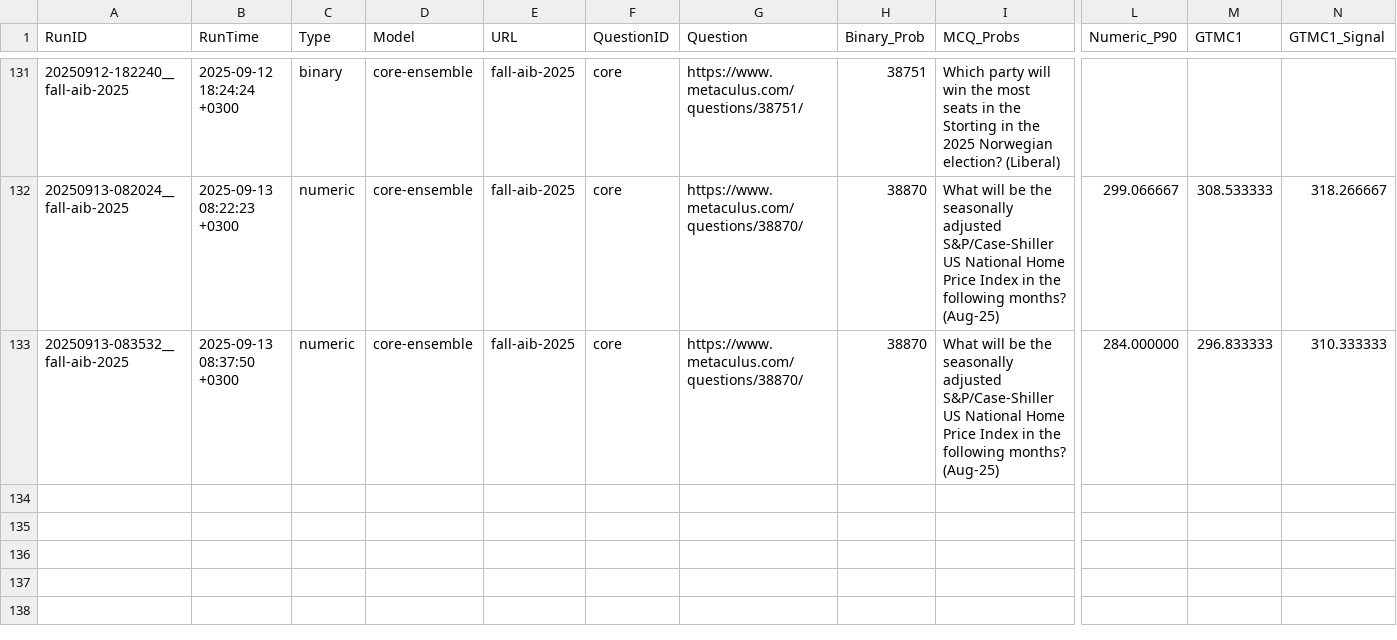
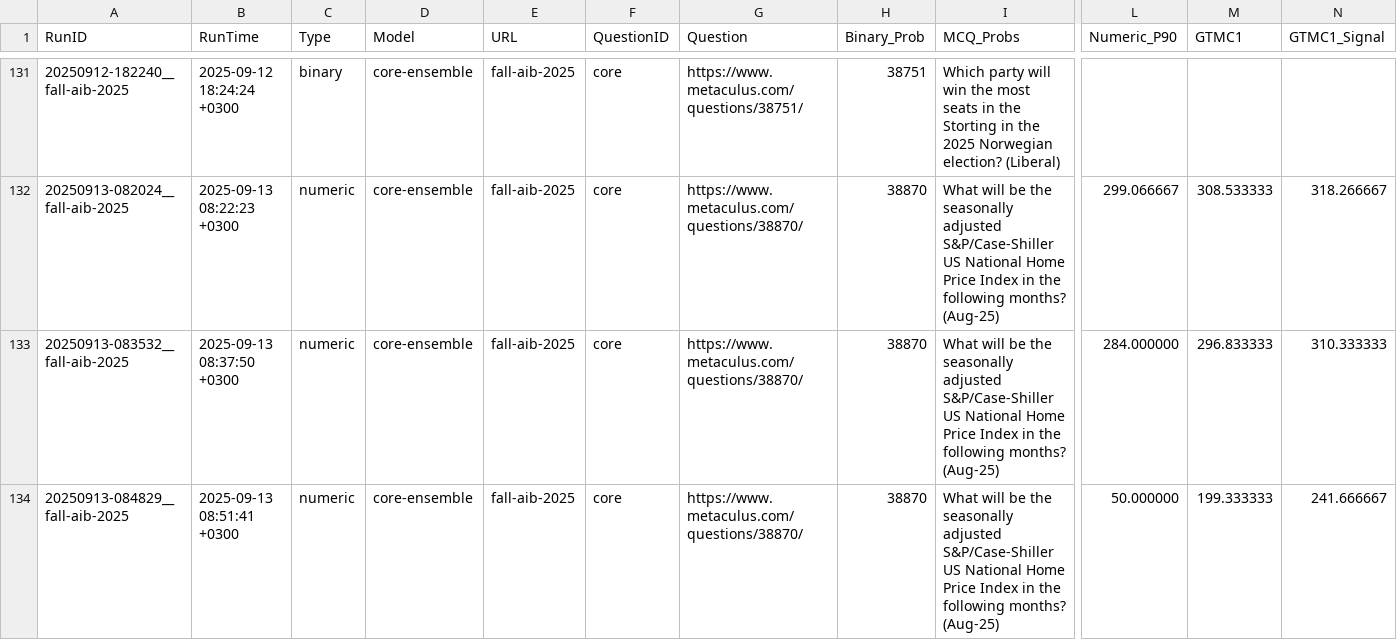
Before and after one commit to Metaculus/metac-bot-template, a CSV file: forecasts.csv, drawn as a sheet; only a part is shown, gaps mark what is left out; rows hold the shown columns only; the diff names each change by its address in the sheet, - before the commit and + after, or states it on an @@ line.

```diff
--- a/forecasts.csv
+++ b/forecasts.csv
+row 134: 20250913-084829__fall-aib-2025 | 2025-09-13 08:51:41 +0300 | numeric | core-ensemble | fall-aib-2025 | core | https://www.metaculus.com/questions/38870/ | 38870 | What will be the seasonally adjusted S&P/Case-Shiller US National Home Price Index in the following months? (Aug-25) | 50.000000 | 199.333333 | 241.666667
```
Also changed, not shown: forecasts_by_model.csv.
